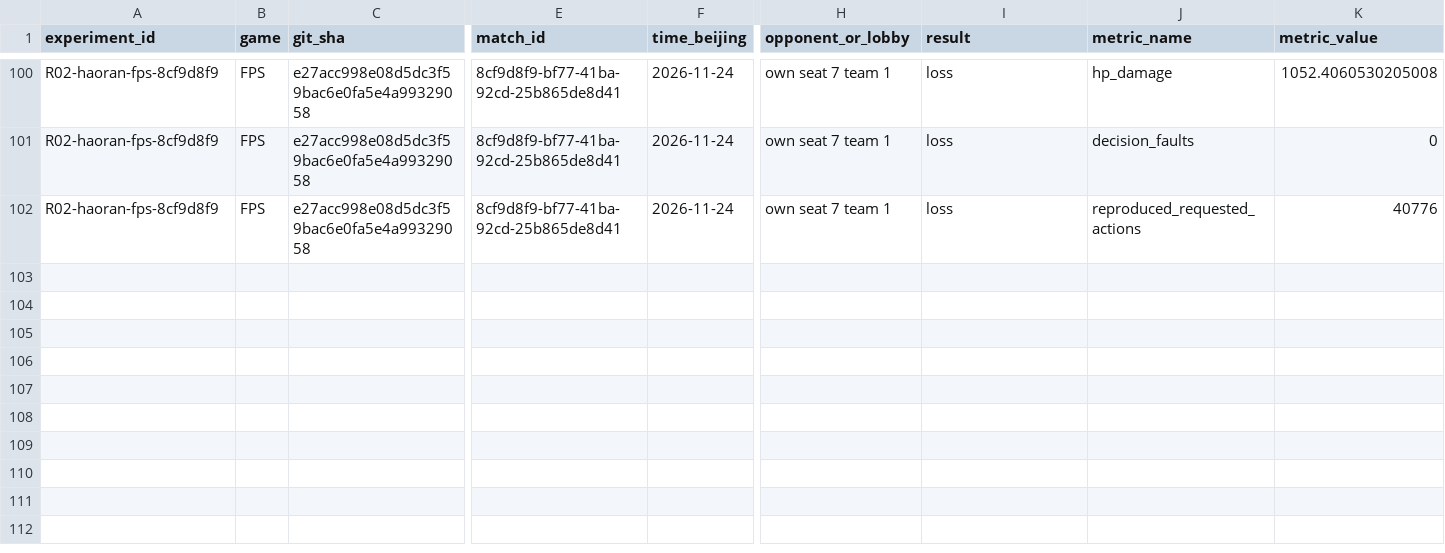
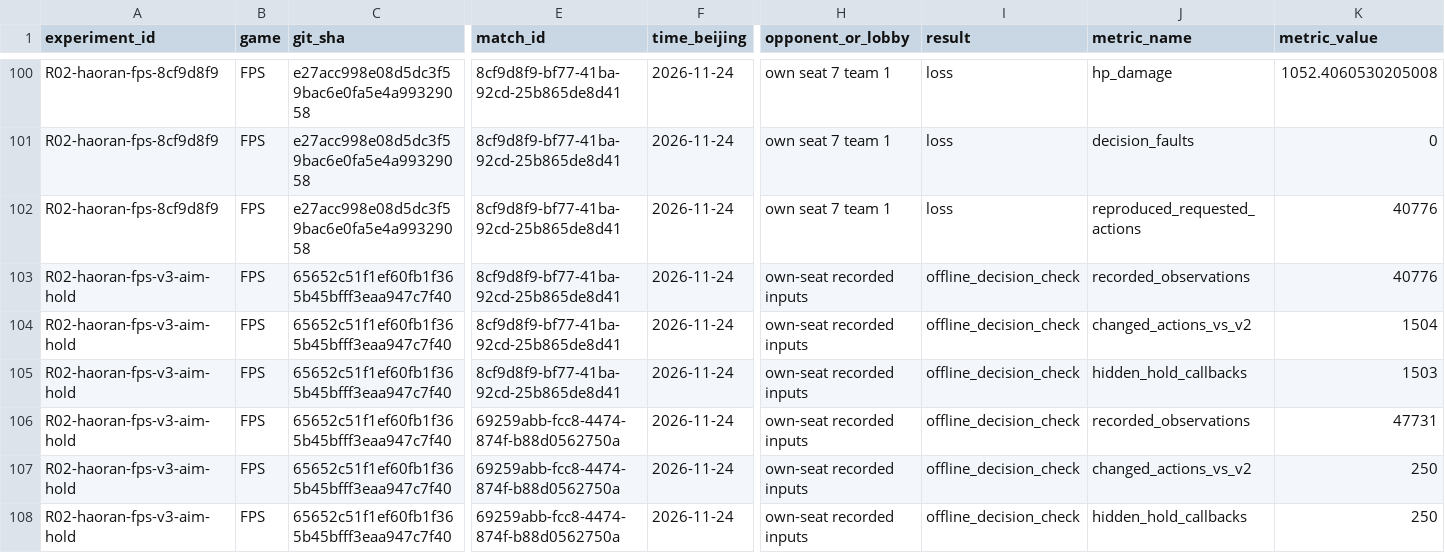
Before and after one commit to WegoK/comp7608-agx-team, a CSV file: report/RESULTS.csv, drawn as a sheet; only a part is shown, gaps mark what is left out; rows hold the shown columns only; the diff names each change by its address in the sheet, - before the commit and + after, or states it on an @@ line.

Commit message:
Archive FPS third candidate and record local verification

```diff
--- a/report/RESULTS.csv
+++ b/report/RESULTS.csv
+row 103: R02-haoran-fps-v3-aim-hold | FPS | 65652c51f1ef60fb1f365b45bfff3eaa947c7f40 | 8cf9d8f9-bf77-41ba-92cd-25b865de8d41 | 2026-11-24 | own-seat recorded inputs | offline_decision_check | recorded_observations | 40776
+row 104: R02-haoran-fps-v3-aim-hold | FPS | 65652c51f1ef60fb1f365b45bfff3eaa947c7f40 | 8cf9d8f9-bf77-41ba-92cd-25b865de8d41 | 2026-11-24 | own-seat recorded inputs | offline_decision_check | changed_actions_vs_v2 | 1504
+row 105: R02-haoran-fps-v3-aim-hold | FPS | 65652c51f1ef60fb1f365b45bfff3eaa947c7f40 | 8cf9d8f9-bf77-41ba-92cd-25b865de8d41 | 2026-11-24 | own-seat recorded inputs | offline_decision_check | hidden_hold_callbacks | 1503
+row 106: R02-haoran-fps-v3-aim-hold | FPS | 65652c51f1ef60fb1f365b45bfff3eaa947c7f40 | 69259abb-fcc8-4474-874f-b88d0562750a | 2026-11-24 | own-seat recorded inputs | offline_decision_check | recorded_observations | 47731
+row 107: R02-haoran-fps-v3-aim-hold | FPS | 65652c51f1ef60fb1f365b45bfff3eaa947c7f40 | 69259abb-fcc8-4474-874f-b88d0562750a | 2026-11-24 | own-seat recorded inputs | offline_decision_check | changed_actions_vs_v2 | 250
+row 108: R02-haoran-fps-v3-aim-hold | FPS | 65652c51f1ef60fb1f365b45bfff3eaa947c7f40 | 69259abb-fcc8-4474-874f-b88d0562750a | 2026-11-24 | own-seat recorded inputs | offline_decision_check | hidden_hold_callbacks | 250
```
Also changed, not shown: releases/RELEASE_LOG.csv, 9 other files.
